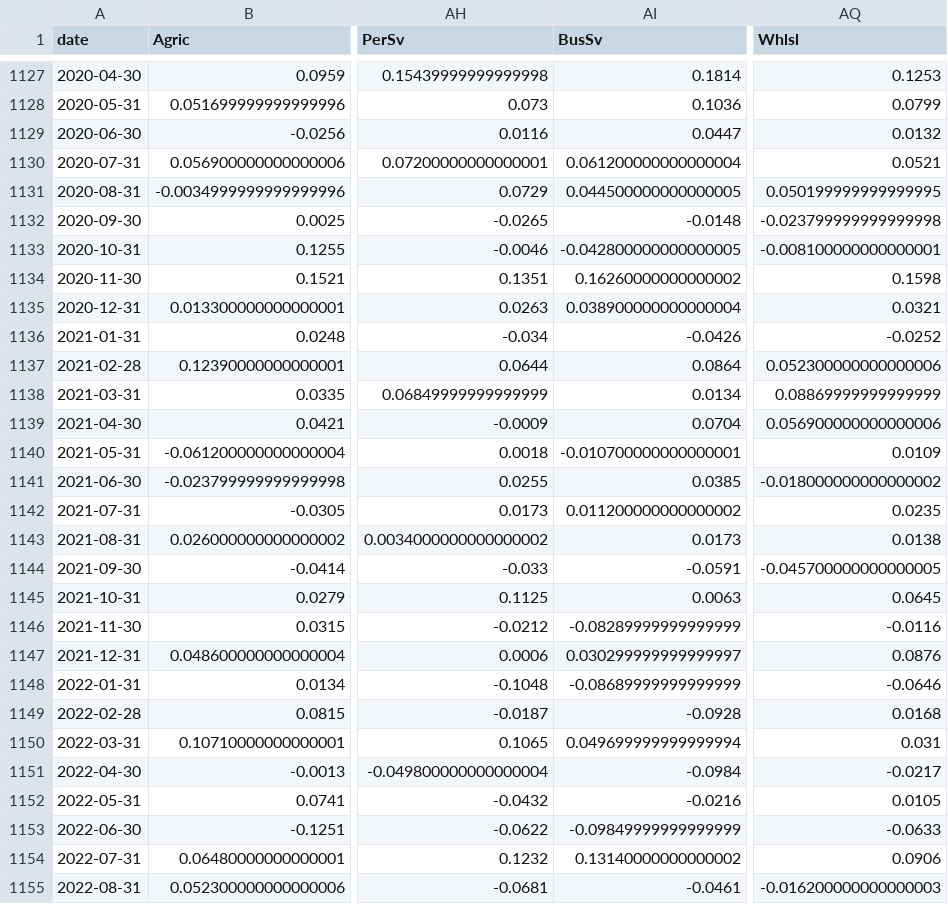
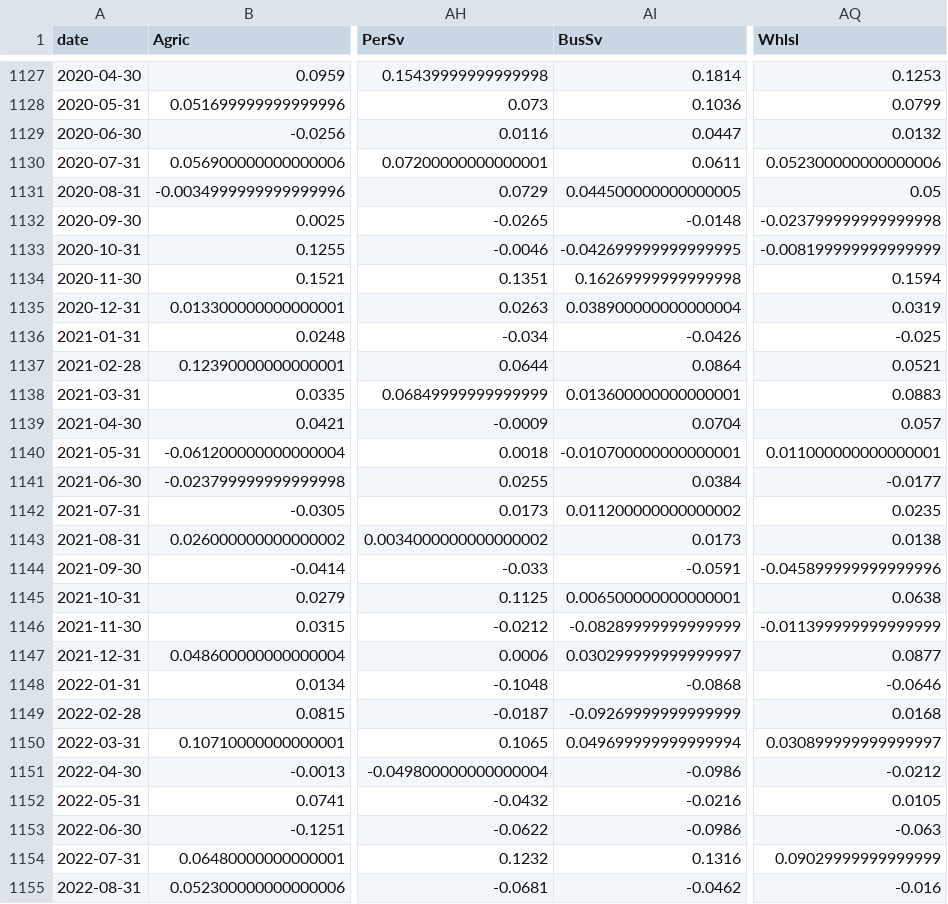
Before and after one commit to Dmax999-ops/Stock-Tracker, a CSV file: data/history/industries49.csv, drawn as a sheet; only a part is shown, gaps mark what is left out; the diff covers the shown part only; the diff names each change by its address in the sheet, - before the commit and + after, or states it on an @@ line.

```diff
--- a/data/history/industries49.csv
+++ b/data/history/industries49.csv
-AI1130 (BusSv): 0.061200000000000004
+AI1130 (BusSv): 0.0611
-AQ1130 (Whlsl): 0.0521
+AQ1130 (Whlsl): 0.052300000000000006
-AQ1131 (Whlsl): 0.050199999999999995
+AQ1131 (Whlsl): 0.05
-AI1133 (BusSv): -0.042800000000000005
+AI1133 (BusSv): -0.042699999999999995
-AQ1133 (Whlsl): -0.008100000000000001
+AQ1133 (Whlsl): -0.008199999999999999
-AI1134 (BusSv): 0.16260000000000002
+AI1134 (BusSv): 0.16269999999999998
-AQ1134 (Whlsl): 0.1598
+AQ1134 (Whlsl): 0.1594
-AQ1135 (Whlsl): 0.0321
+AQ1135 (Whlsl): 0.0319
-AQ1136 (Whlsl): -0.0252
+AQ1136 (Whlsl): -0.025
-AQ1137 (Whlsl): 0.052300000000000006
+AQ1137 (Whlsl): 0.0521
-AI1138 (BusSv): 0.0134
+AI1138 (BusSv): 0.013600000000000001
-AQ1138 (Whlsl): 0.08869999999999999
+AQ1138 (Whlsl): 0.0883
-AQ1139 (Whlsl): 0.056900000000000006
+AQ1139 (Whlsl): 0.057
-AQ1140 (Whlsl): 0.0109
+AQ1140 (Whlsl): 0.011000000000000001
-AI1141 (BusSv): 0.0385
+AI1141 (BusSv): 0.0384
-AQ1141 (Whlsl): -0.018000000000000002
+AQ1141 (Whlsl): -0.0177
-AQ1144 (Whlsl): -0.045700000000000005
+AQ1144 (Whlsl): -0.045899999999999996
-AI1145 (BusSv): 0.0063
+AI1145 (BusSv): 0.006500000000000001
-AQ1145 (Whlsl): 0.0645
+AQ1145 (Whlsl): 0.0638
-AQ1146 (Whlsl): -0.0116
+AQ1146 (Whlsl): -0.011399999999999999
-AQ1147 (Whlsl): 0.0876
+AQ1147 (Whlsl): 0.0877
-AI1148 (BusSv): -0.08689999999999999
+AI1148 (BusSv): -0.0868
-AI1149 (BusSv): -0.0928
+AI1149 (BusSv): -0.09269999999999999
-AQ1150 (Whlsl): 0.031
+AQ1150 (Whlsl): 0.030899999999999997
-AI1151 (BusSv): -0.0984
+AI1151 (BusSv): -0.0986
-AQ1151 (Whlsl): -0.0217
+AQ1151 (Whlsl): -0.0212
-AI1153 (BusSv): -0.09849999999999999
+AI1153 (BusSv): -0.0986
-AQ1153 (Whlsl): -0.0633
+AQ1153 (Whlsl): -0.063
-AI1154 (BusSv): 0.13140000000000002
+AI1154 (BusSv): 0.1316
-AQ1154 (Whlsl): 0.0906
+AQ1154 (Whlsl): 0.09029999999999999
-AI1155 (BusSv): -0.0461
+AI1155 (BusSv): -0.0462
-AQ1155 (Whlsl): -0.016200000000000003
+AQ1155 (Whlsl): -0.016
```
Also changed, not shown: 1 added row and 81 edited cells elsewhere in this file, data/history/industries.csv, data/history/industries30.csv, 4 other files.
